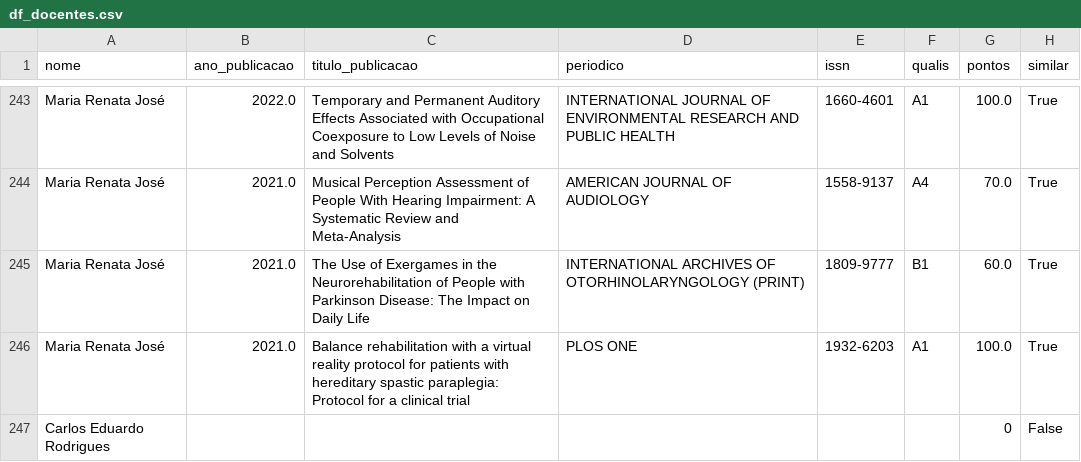
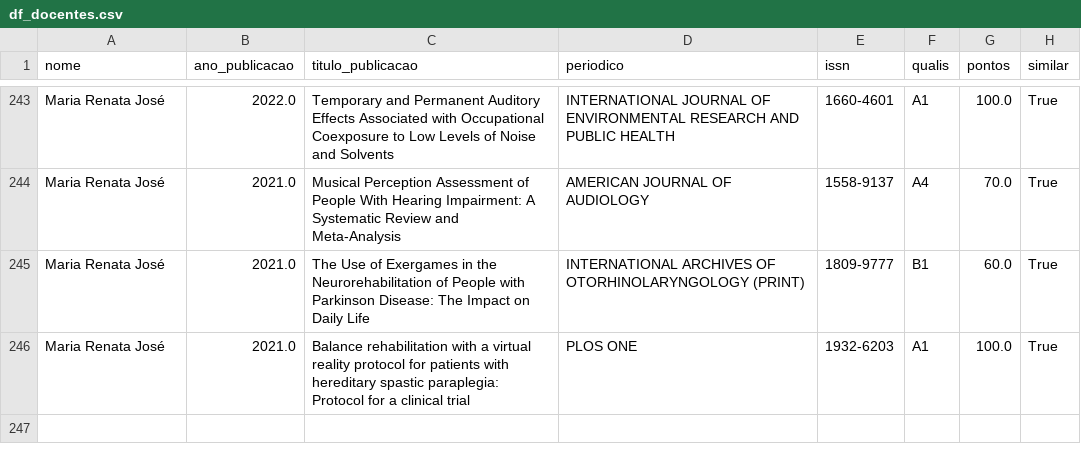
Before and after one commit to cristianomaraujo/dashboard_ppgsch, a CSV file: df_docentes.csv, drawn as a sheet; only a part is shown, gaps mark what is left out.

Commit message:
Update df_docentes.csv

```diff
--- a/df_docentes.csv
+++ b/df_docentes.csv
@@ -246,2 +246 @@ Maria Renata José,2021.0,The Use of Exergames in the Neurorehabilitation of Peo
 Maria Renata José,2021.0,Balance rehabilitation with a virtual reality protocol for patients with hereditary spastic paraplegia: Protocol for a clinical trial,PLOS ONE,1932-6203,A1,100.0,True
-Carlos Eduardo Rodrigues,,,,,,0,False
```
